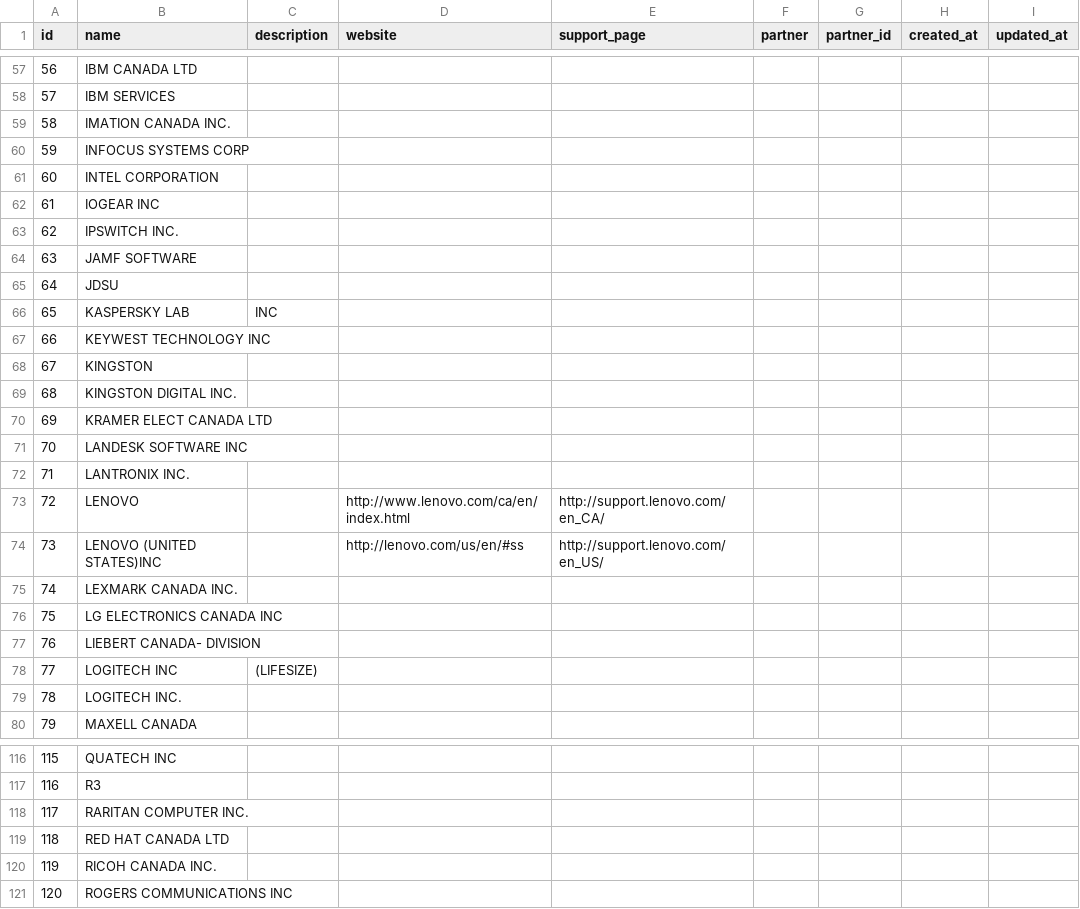
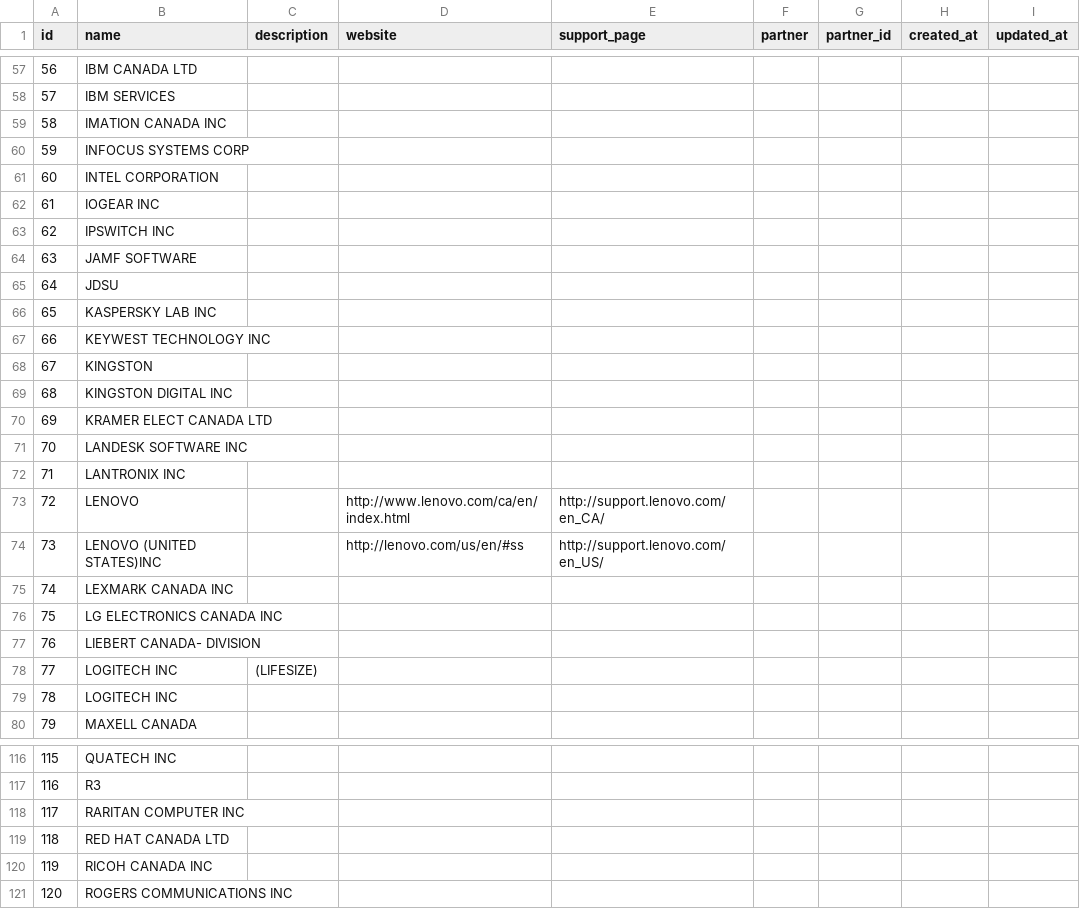
Before and after one commit to i5okie/ibcapp, a CSV file: vendors.csv, drawn as a sheet; only a part is shown, gaps mark what is left out; the diff covers the shown part only.

```diff
--- a/vendors.csv
+++ b/vendors.csv
@@ -58,3 +58,3 @@ id,name,description,website,support_page,partner,partner_id,created_at,updated_a
 57,IBM SERVICES,,,,,,,
-58,IMATION CANADA INC.,,,,,,,
+58,IMATION CANADA INC,,,,,,,
 59,INFOCUS SYSTEMS CORP,,,,,,,
@@ -62,15 +62,15 @@ id,name,description,website,support_page,partner,partner_id,created_at,updated_a
 61,IOGEAR INC,,,,,,,
-62,IPSWITCH INC.,,,,,,,
+62,IPSWITCH INC,,,,,,,
 63,JAMF SOFTWARE,,,,,,,
 64,JDSU,,,,,,,
-65,KASPERSKY LAB,INC,,,,,,,
+65,KASPERSKY LAB INC,,,,,,,
 66,KEYWEST TECHNOLOGY INC,,,,,,,
 67,KINGSTON,,,,,,,
-68,KINGSTON DIGITAL INC.,,,,,,,
+68,KINGSTON DIGITAL INC,,,,,,,
 69,KRAMER ELECT CANADA LTD,,,,,,,
 70,LANDESK SOFTWARE INC,,,,,,,
-71,LANTRONIX INC.,,,,,,,
+71,LANTRONIX INC,,,,,,,
 72,LENOVO,,http://www.lenovo.com/ca/en/index.html,http://support.lenovo.com/en_CA/,,,,
 73,LENOVO (UNITED STATES)INC,,http://lenovo.com/us/en/#ss,http://support.lenovo.com/en_US/,,,,
-74,LEXMARK CANADA INC.,,,,,,,
+74,LEXMARK CANADA INC,,,,,,,
 75,LG ELECTRONICS CANADA INC,,,,,,,
@@ -78,3 +78,3 @@ id,name,description,website,support_page,partner,partner_id,created_at,updated_a
 77,LOGITECH INC,(LIFESIZE),,,,,,,
-78,LOGITECH INC.,,,,,,,
+78,LOGITECH INC,,,,,,,
 79,MAXELL CANADA,,,,,,,
@@ -117,5 +117,5 @@ id,name,description,website,support_page,partner,partner_id,created_at,updated_a
 116,R3,,,,,,,
-117,RARITAN COMPUTER INC.,,,,,,,
+117,RARITAN COMPUTER INC,,,,,,,
 118,RED HAT CANADA LTD,,,,,,,
-119,RICOH CANADA INC.,,,,,,,
+119,RICOH CANADA INC,,,,,,,
 120,ROGERS COMMUNICATIONS INC,,,,,,,
```
Also changed, not shown: 28 edited cells elsewhere in this file.
